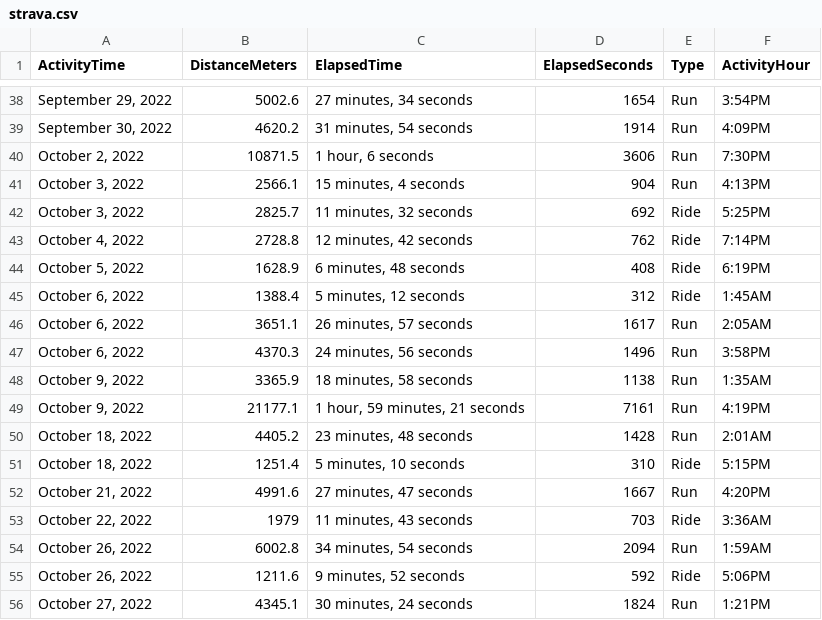
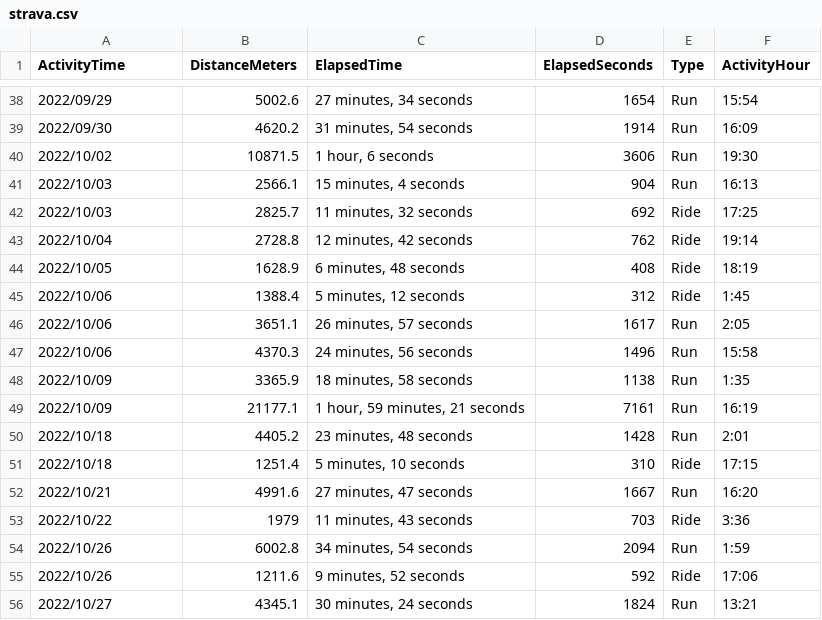
Before and after one commit to casassg/stats, a CSV file: strava.csv, drawn as a sheet; only a part is shown, gaps mark what is left out; the diff covers the shown part only.

```diff
--- a/strava.csv
+++ b/strava.csv
@@ -38,19 +38,19 @@ ActivityTime,DistanceMeters,ElapsedTime,ElapsedSeconds,Type,ActivityHour
-"September 29, 2022",5002.6,"27 minutes, 34 seconds",1654,Run,3:54PM
-"September 30, 2022",4620.2,"31 minutes, 54 seconds",1914,Run,4:09PM
-"October 2, 2022",10871.5,"1 hour, 6 seconds",3606,Run,7:30PM
-"October 3, 2022",2566.1,"15 minutes, 4 seconds",904,Run,4:13PM
-"October 3, 2022",2825.7,"11 minutes, 32 seconds",692,Ride,5:25PM
-"October 4, 2022",2728.8,"12 minutes, 42 seconds",762,Ride,7:14PM
-"October 5, 2022",1628.9,"6 minutes, 48 seconds",408,Ride,6:19PM
-"October 6, 2022",1388.4,"5 minutes, 12 seconds",312,Ride,1:45AM
-"October 6, 2022",3651.1,"26 minutes, 57 seconds",1617,Run,2:05AM
-"October 6, 2022",4370.3,"24 minutes, 56 seconds",1496,Run,3:58PM
-"October 9, 2022",3365.9,"18 minutes, 58 seconds",1138,Run,1:35AM
-"October 9, 2022",21177.1,"1 hour, 59 minutes, 21 seconds",7161,Run,4:19PM
-"October 18, 2022",4405.2,"23 minutes, 48 seconds",1428,Run,2:01AM
-"October 18, 2022",1251.4,"5 minutes, 10 seconds",310,Ride,5:15PM
-"October 21, 2022",4991.6,"27 minutes, 47 seconds",1667,Run,4:20PM
-"October 22, 2022",1979,"11 minutes, 43 seconds",703,Ride,3:36AM
-"October 26, 2022",6002.8,"34 minutes, 54 seconds",2094,Run,1:59AM
-"October 26, 2022",1211.6,"9 minutes, 52 seconds",592,Ride,5:06PM
-"October 27, 2022",4345.1,"30 minutes, 24 seconds",1824,Run,1:21PM
+2022/09/29,5002.6,"27 minutes, 34 seconds",1654,Run,15:54
+2022/09/30,4620.2,"31 minutes, 54 seconds",1914,Run,16:09
+2022/10/02,10871.5,"1 hour, 6 seconds",3606,Run,19:30
+2022/10/03,2566.1,"15 minutes, 4 seconds",904,Run,16:13
+2022/10/03,2825.7,"11 minutes, 32 seconds",692,Ride,17:25
+2022/10/04,2728.8,"12 minutes, 42 seconds",762,Ride,19:14
+2022/10/05,1628.9,"6 minutes, 48 seconds",408,Ride,18:19
+2022/10/06,1388.4,"5 minutes, 12 seconds",312,Ride,1:45
+2022/10/06,3651.1,"26 minutes, 57 seconds",1617,Run,2:05
+2022/10/06,4370.3,"24 minutes, 56 seconds",1496,Run,15:58
+2022/10/09,3365.9,"18 minutes, 58 seconds",1138,Run,1:35
+2022/10/09,21177.1,"1 hour, 59 minutes, 21 seconds",7161,Run,16:19
+2022/10/18,4405.2,"23 minutes, 48 seconds",1428,Run,2:01
+2022/10/18,1251.4,"5 minutes, 10 seconds",310,Ride,17:15
+2022/10/21,4991.6,"27 minutes, 47 seconds",1667,Run,16:20
+2022/10/22,1979,"11 minutes, 43 seconds",703,Ride,3:36
+2022/10/26,6002.8,"34 minutes, 54 seconds",2094,Run,1:59
+2022/10/26,1211.6,"9 minutes, 52 seconds",592,Ride,17:06
+2022/10/27,4345.1,"30 minutes, 24 seconds",1824,Run,13:21
```
Also changed, not shown: 106 edited cells elsewhere in this file.
